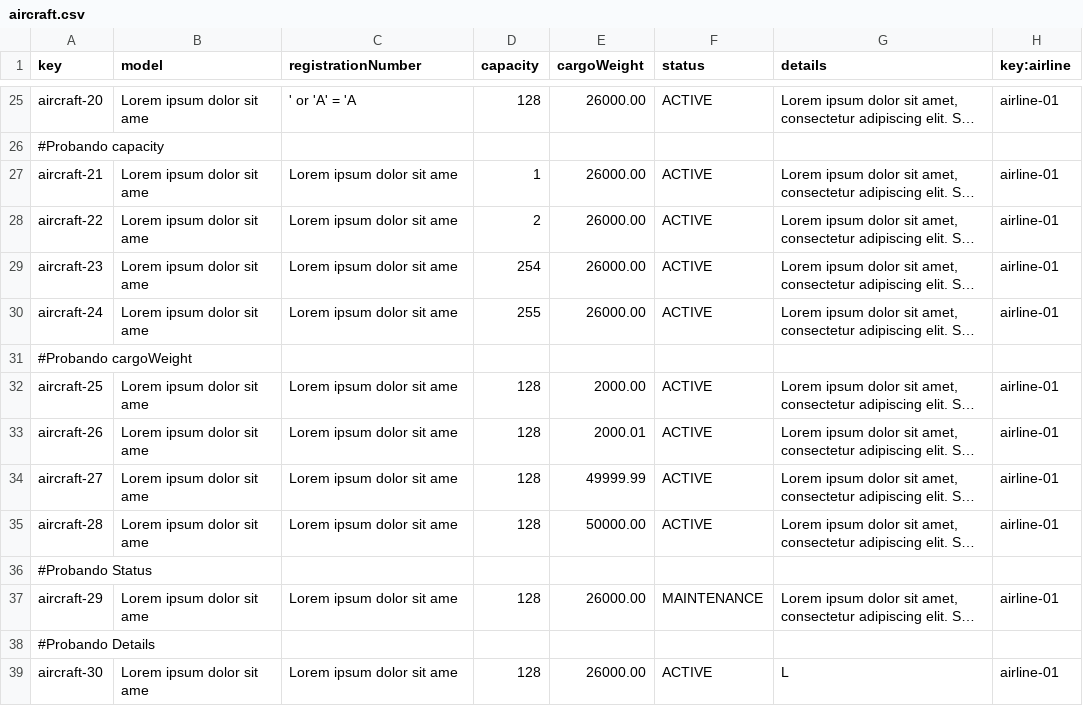
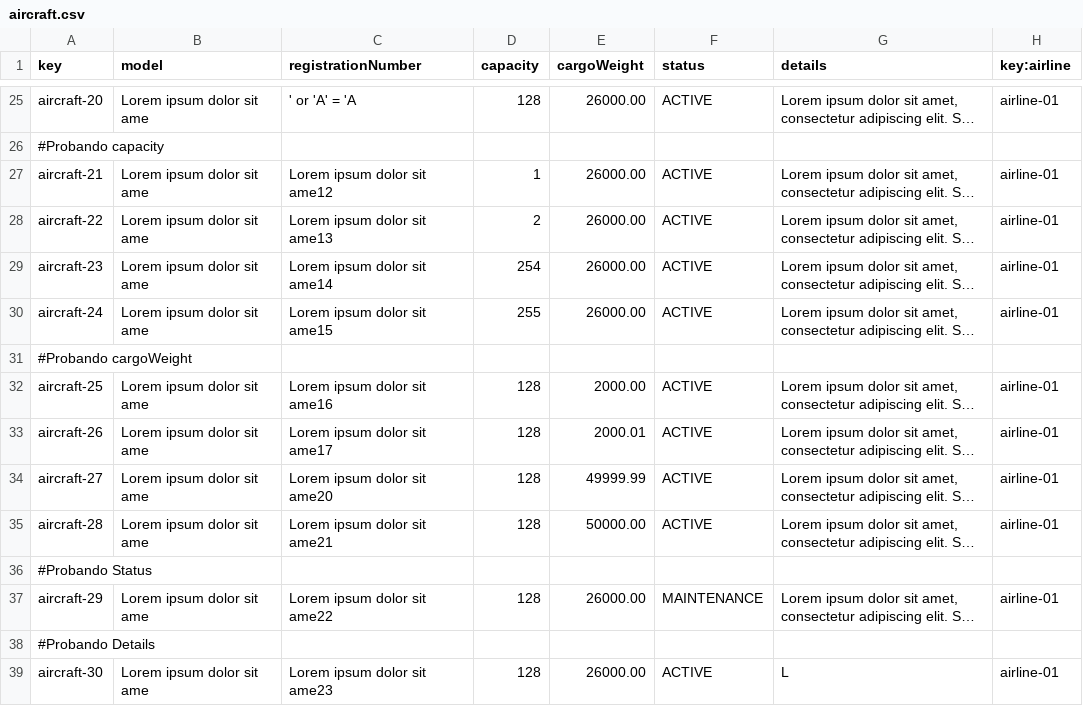
Before and after one commit to danjimdia1/Acme-ANS, a CSV file: src/main/resources/WEB-INF/data/sample/aircraft.csv, drawn as a sheet; only a part is shown, gaps mark what is left out; long unchanged cells end in …; the diff covers the shown part only; the diff names each change by its address in the sheet, - before the commit and + after, or states it on an @@ line.

Commit message:
corrección en registrationNumber

```diff
--- a/src/main/resources/WEB-INF/data/sample/aircraft.csv
+++ b/src/main/resources/WEB-INF/data/sample/aircraft.csv
-C27 (registrationNumber): Lorem ipsum dolor sit ame
+C27 (registrationNumber): Lorem ipsum dolor sit ame12
-C28 (registrationNumber): Lorem ipsum dolor sit ame
+C28 (registrationNumber): Lorem ipsum dolor sit ame13
-C29 (registrationNumber): Lorem ipsum dolor sit ame
+C29 (registrationNumber): Lorem ipsum dolor sit ame14
-C30 (registrationNumber): Lorem ipsum dolor sit ame
+C30 (registrationNumber): Lorem ipsum dolor sit ame15
-C32 (registrationNumber): Lorem ipsum dolor sit ame
+C32 (registrationNumber): Lorem ipsum dolor sit ame16
-C33 (registrationNumber): Lorem ipsum dolor sit ame
+C33 (registrationNumber): Lorem ipsum dolor sit ame17
-C34 (registrationNumber): Lorem ipsum dolor sit ame
+C34 (registrationNumber): Lorem ipsum dolor sit ame20
-C35 (registrationNumber): Lorem ipsum dolor sit ame
+C35 (registrationNumber): Lorem ipsum dolor sit ame21
-C37 (registrationNumber): Lorem ipsum dolor sit ame
+C37 (registrationNumber): Lorem ipsum dolor sit ame22
-C39 (registrationNumber): Lorem ipsum dolor sit ame
+C39 (registrationNumber): Lorem ipsum dolor sit ame23
```
Also changed, not shown: 22 edited cells elsewhere in this file.
